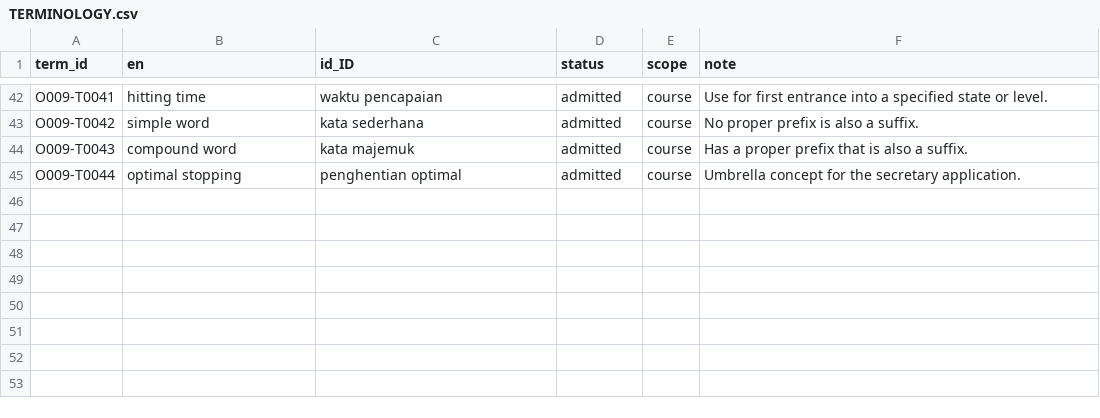
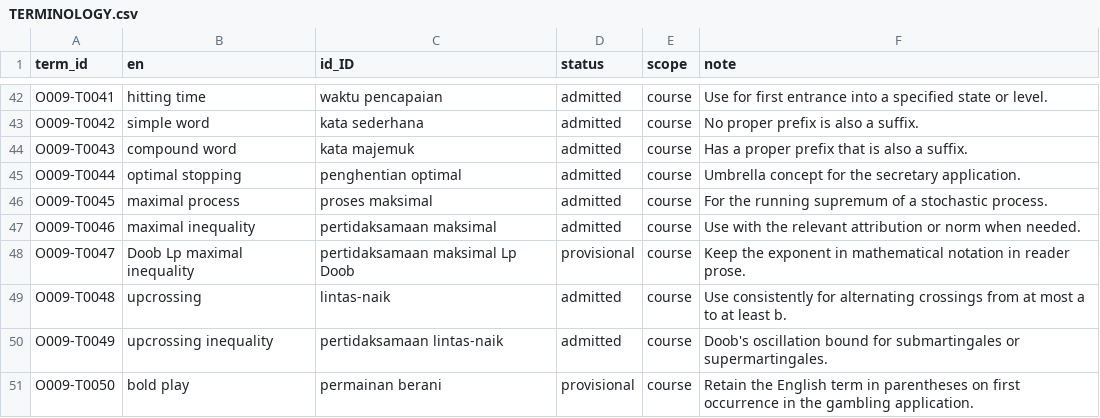
Before and after one commit to KokunoYumeto/measure-theoretic-probability-stochastic-processes-id, a CSV file: 00_control/TERMINOLOGY.csv, drawn as a sheet; only a part is shown, gaps mark what is left out.

```diff
--- a/00_control/TERMINOLOGY.csv
+++ b/00_control/TERMINOLOGY.csv
@@ -45 +45,7 @@ O009-T0043,compound word,kata majemuk,admitted,course,Has a proper prefix that i
 O009-T0044,optimal stopping,penghentian optimal,admitted,course,Umbrella concept for the secretary application.
+O009-T0045,maximal process,proses maksimal,admitted,course,For the running supremum of a stochastic process.
+O009-T0046,maximal inequality,pertidaksamaan maksimal,admitted,course,Use with the relevant attribution or norm when needed.
+O009-T0047,Doob Lp maximal inequality,pertidaksamaan maksimal Lp Doob,provisional,course,Keep the exponent in mathematical notation in reader prose.
+O009-T0048,upcrossing,lintas-naik,admitted,course,Use consistently for alternating crossings from at most a to at least b.
+O009-T0049,upcrossing inequality,pertidaksamaan lintas-naik,admitted,course,Doob's oscillation bound for submartingales or supermartingales.
+O009-T0050,bold play,permainan berani,provisional,course,Retain the English term in parentheses on first occurrence in the gambling application.
```
Also changed, not shown: backend/artifacts.csv, backend/outcomes.csv, 35 other files.
